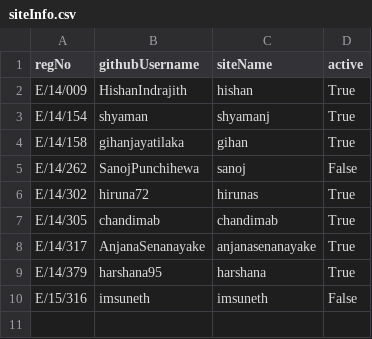
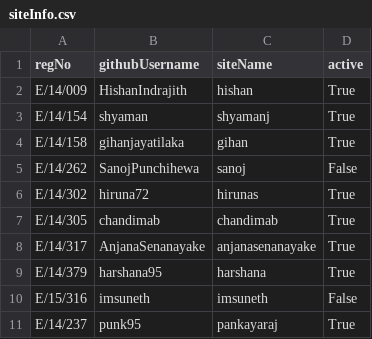
Before and after one commit to cepdnaclk/cepdnaclk.github.io, a CSV file: sites/students/siteInfo.csv, drawn as a sheet; the diff names each change by its address in the sheet, - before the commit and + after, or states it on an @@ line.

Commit message:
Update siteInfo.csv

```diff
--- a/sites/students/siteInfo.csv
+++ b/sites/students/siteInfo.csv
+row 11: E/14/237 | punk95 | pankayaraj | True
```
